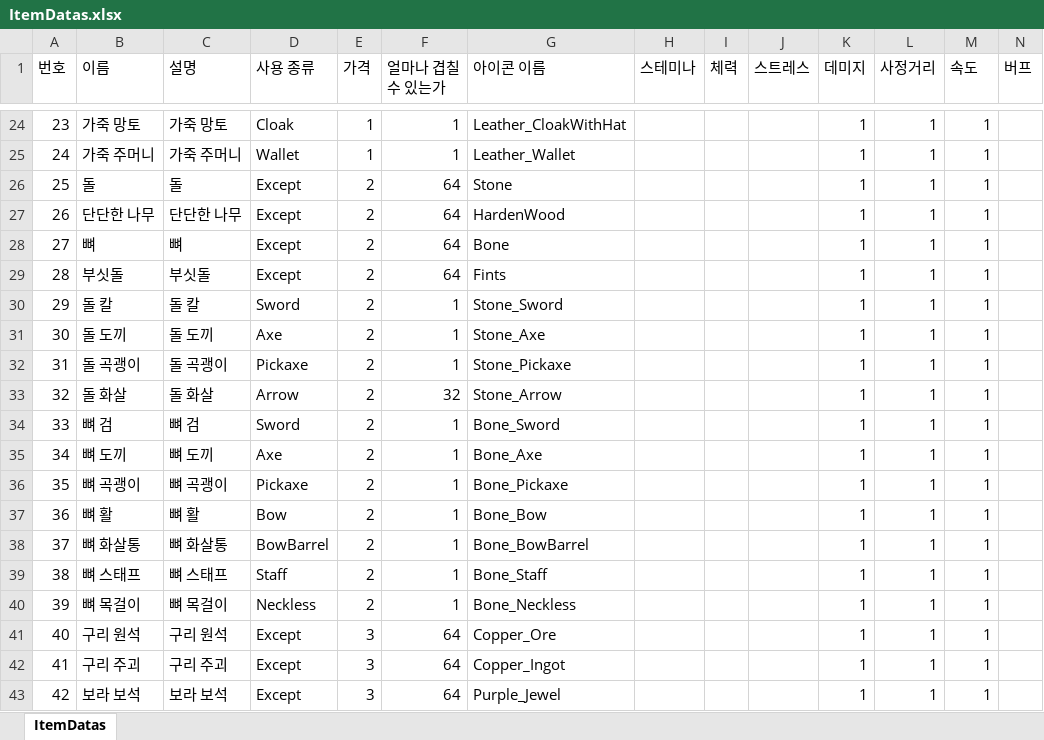
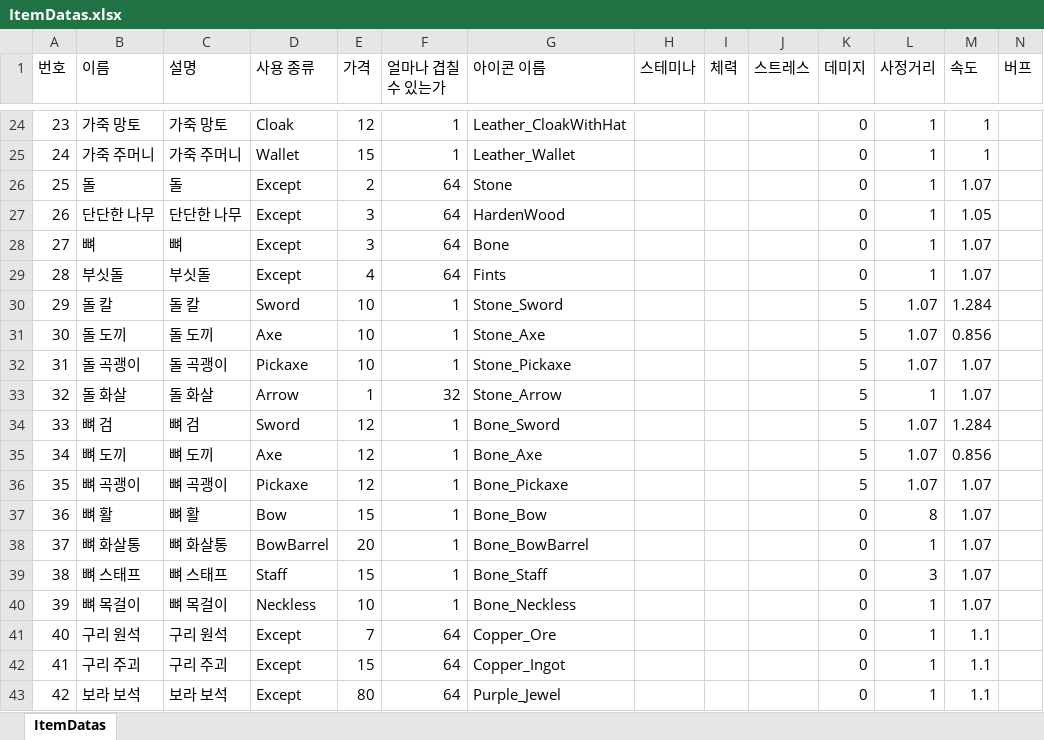
Before and after one commit to Yun-Jiyeol/Become_Celebrity_on_Farm, an Excel workbook: Assets/02.Scripts/02.Item/Datas/ItemDatas.xlsx, sheet ItemDatas, drawn as a sheet; only a part is shown, gaps mark what is left out; values as stored, in another font and other column widths than the file's, no borders; the diff covers the shown part only; the diff names each change by its address in the sheet, - before the commit and + after, or states it on an @@ line.

```diff
--- a/Assets/02.Scripts/02.Item/Datas/ItemDatas.xlsx (sheet ItemDatas)
+++ b/Assets/02.Scripts/02.Item/Datas/ItemDatas.xlsx (sheet ItemDatas)
-E24 (가격): 1
+E24 (가격): 12
-K24:K29 (데미지): 1
+K24:K29 (데미지): 0
-E25 (가격): 1
+E25 (가격): 15
-M26 (속도): 1
+M26 (속도): 1.07
-E27:E28 (가격): 2
+E27:E28 (가격): 3
-M27 (속도): 1
+M27 (속도): 1.05
-M28:M29 (속도): 1
+M28:M29 (속도): 1.07
-E29 (가격): 2
+E29 (가격): 4
-E30:E32 (가격): 2
+E30:E32 (가격): 10
-K30:K36 (데미지): 1
+K30:K36 (데미지): 5
-L30:L32 (사정거리): 1
+L30:L32 (사정거리): 1.07
-M30 (속도): 1
+M30 (속도): 1.284
-M31 (속도): 1
+M31 (속도): 0.856
-M32:M33 (속도): 1
+M32:M33 (속도): 1.07
-E33 (가격): 2
+E33 (가격): 1
-E34:E36 (가격): 2
+E34:E36 (가격): 12
-L34:L36 (사정거리): 1
+L34:L36 (사정거리): 1.07
-M34 (속도): 1
+M34 (속도): 1.284
-M35 (속도): 1
+M35 (속도): 0.856
-M36:M40 (속도): 1
+M36:M40 (속도): 1.07
-E37 (가격): 2
+E37 (가격): 15
-K37:K43 (데미지): 1
+K37:K43 (데미지): 0
-L37 (사정거리): 1
+L37 (사정거리): 8
-E38 (가격): 2
+E38 (가격): 20
-E39 (가격): 2
+E39 (가격): 15
-L39 (사정거리): 1
+L39 (사정거리): 3
-E40 (가격): 2
+E40 (가격): 10
-E41 (가격): 3
+E41 (가격): 7
-M41:M43 (속도): 1
+M41:M43 (속도): 1.1
-E42 (가격): 3
+E42 (가격): 15
-E43 (가격): 3
+E43 (가격): 80
```
Also changed, not shown: 288 edited cells elsewhere in this sheet, 1 other file.
